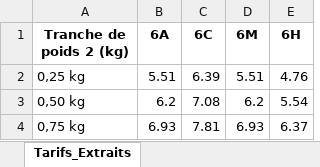
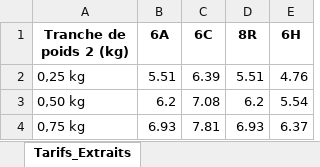
Before and after one commit to mxou-954/TC, an Excel workbook: back/uploads/extracted_tarifs.xlsx, sheet Tarifs_Extraits, drawn as a sheet; only a part is shown; values as stored, in another font and other column widths than the file's, no borders; the diff names each change by its address in the sheet, - before the commit and + after, or states it on an @@ line.

```diff
--- a/back/uploads/extracted_tarifs.xlsx (sheet Tarifs_Extraits)
+++ b/back/uploads/extracted_tarifs.xlsx (sheet Tarifs_Extraits)
-D1: 6M
+D1: 8R
```
Also changed, not shown: back/test.xlsx, back/uploads/Tarifs BACARDI - MARTINI.xlsx, 2 other files.
